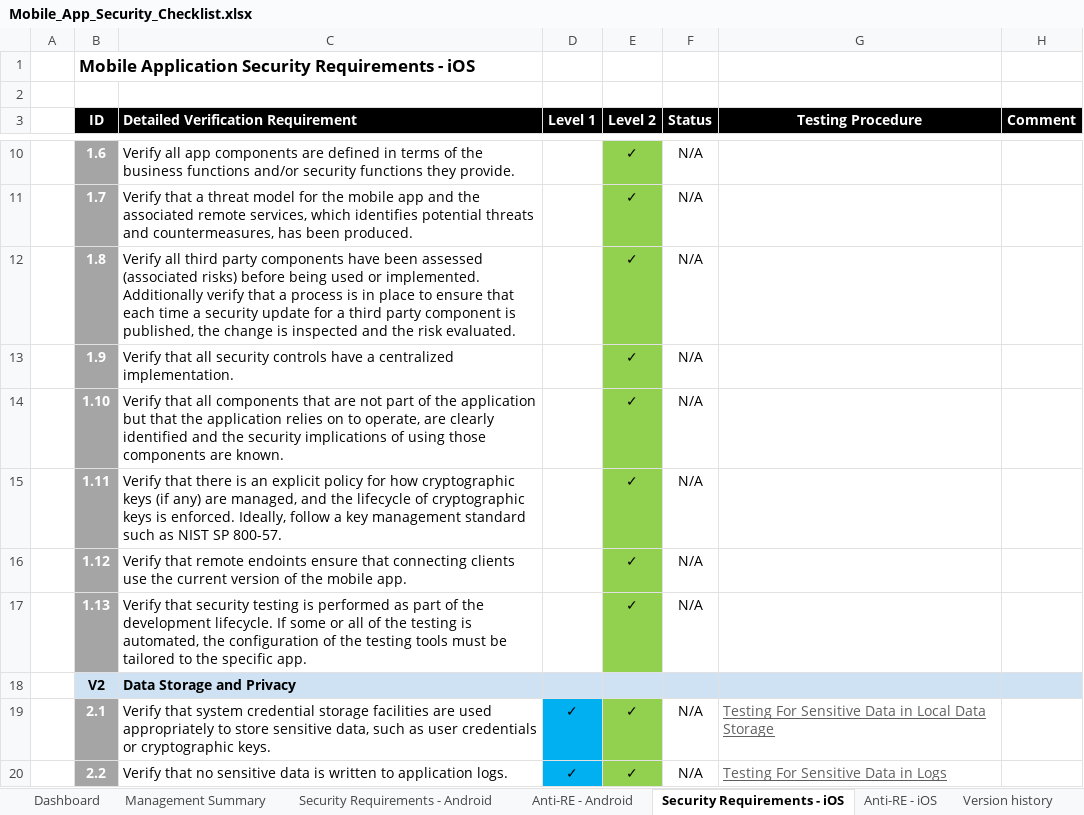
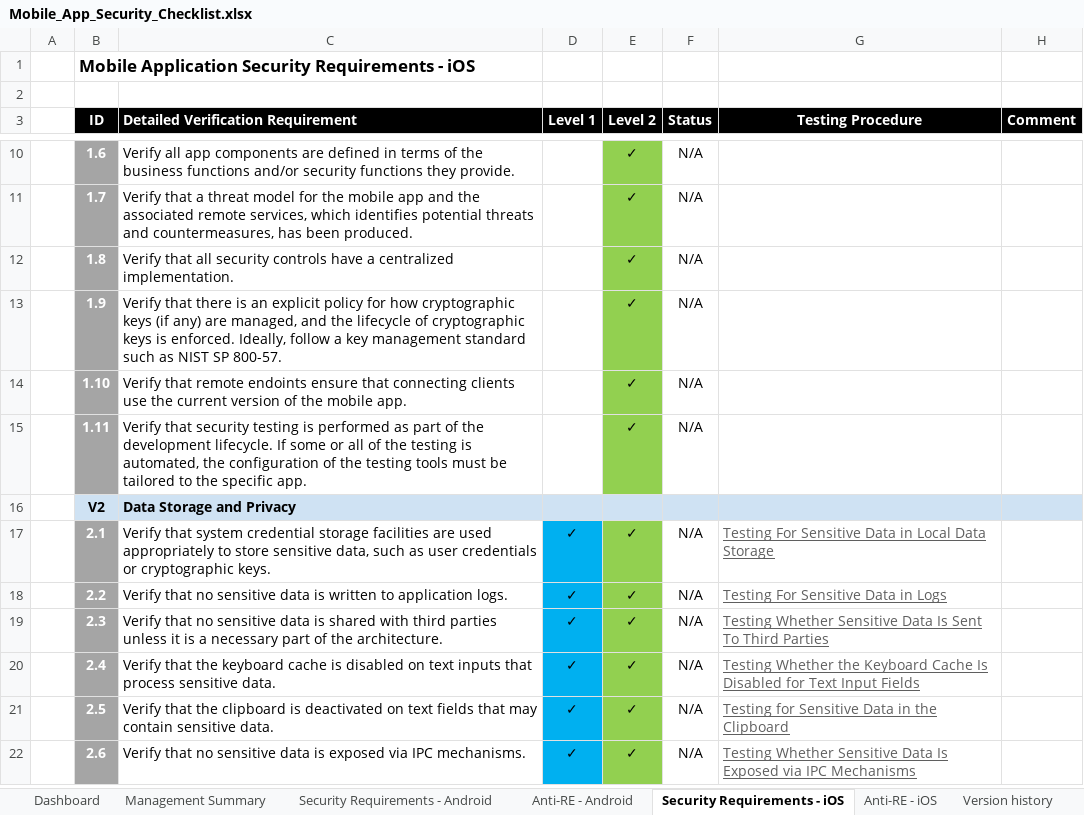
Before and after one commit to OWASP/owasp-mastg, an Excel workbook: Checklists/Mobile_App_Security_Checklist.xlsx, sheet Security Requirements - iOS, drawn as a sheet; only a part is shown, gaps mark what is left out; the shorter side is filled out with more unchanged rows; values as stored, in another font and other column widths than the file's, no borders; the diff names each change by its address in the sheet, - before the commit and + after, or states it on an @@ line.

Commit message:
aligned with MASVS, deleted requirement 1.8 and 1.10

```diff
--- a/Checklists/Mobile_App_Security_Checklist.xlsx (sheet Security Requirements - iOS)
+++ b/Checklists/Mobile_App_Security_Checklist.xlsx (sheet Security Requirements - iOS)
-C12: Verify all third party components have been assessed (associated risks) before being used or implemented. Additionally verify that a process is in place to ensure that each time a security update for a third party component is published, the change is inspected and the risk evaluated.
+C12: Verify that all security controls have a centralized implementation.
-C13: Verify that all security controls have a centralized implementation.
+C13: Verify that there is an explicit policy for how cryptographic keys (if any) are managed, and the lifecycle of cryptographic keys is enforced. Ideally, follow a key management standard such as NIST SP 800-57.
-C14: Verify that all components that are not part of the application but that the application relies on to operate, are clearly identified and the security implications of using those components are known.
+C14: Verify that remote endoints ensure that connecting clients use the current version of the mobile app.
-C15: Verify that there is an explicit policy for how cryptographic keys (if any) are managed, and the lifecycle of cryptographic keys is enforced. Ideally, follow a key management standard such as NIST SP 800-57.
+C15: Verify that security testing is performed as part of the development lifecycle. If some or all of the testing is automated, the configuration of the testing tools must be tailored to the specific app.
-row 16:  | 1.12 | Verify that remote endoints ensure that connecting clients use the current version of the mobile app. |  | ✓ | N/A
-row 17:  | 1.13 | Verify that security testing is performed as part of the development lifecycle. If some or all of the testing is automated, the configuration of the testing tools must be tailored to the specific app. |  | ✓ | N/A
```
Also changed, not shown: sheet Security Requirements - Android, sheet Management Summary, formulas that keep their value, charts or pictures.
